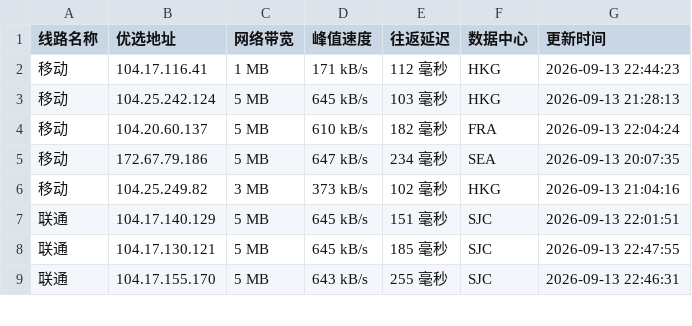
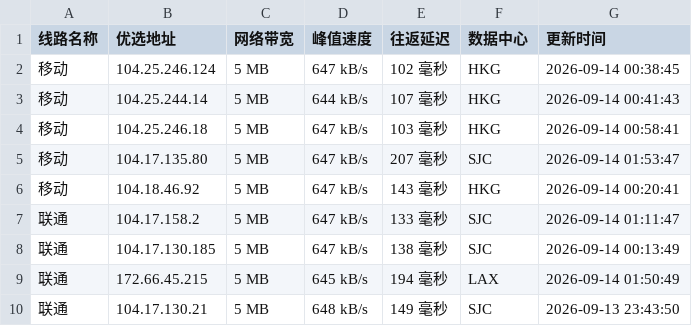
Before and after one commit to CF-IP/cf-ip.github.io, a TSV file: data/wetest_cloudflare_v4.tsv, drawn as a sheet; only a part is shown; the diff covers the shown part only.

```diff
--- a/data/wetest_cloudflare_v4.tsv
+++ b/data/wetest_cloudflare_v4.tsv
@@ -1,9 +1,10 @@
 线路名称	优选地址	网络带宽	峰值速度	往返延迟	数据中心	更新时间
-移动	104.17.116.41	1 MB	171 kB/s	112 毫秒	HKG	2026-09-13 22:44:23
-移动	104.25.242.124	5 MB	645 kB/s	103 毫秒	HKG	2026-09-13 21:28:13
-移动	104.20.60.137	5 MB	610 kB/s	182 毫秒	FRA	2026-09-13 22:04:24
-移动	172.67.79.186	5 MB	647 kB/s	234 毫秒	SEA	2026-09-13 20:07:35
-移动	104.25.249.82	3 MB	373 kB/s	102 毫秒	HKG	2026-09-13 21:04:16
-联通	104.17.140.129	5 MB	645 kB/s	151 毫秒	SJC	2026-09-13 22:01:51
-联通	104.17.130.121	5 MB	645 kB/s	185 毫秒	SJC	2026-09-13 22:47:55
-联通	104.17.155.170	5 MB	643 kB/s	255 毫秒	SJC	2026-09-13 22:46:31
+移动	104.25.246.124	5 MB	647 kB/s	102 毫秒	HKG	2026-09-14 00:38:45
+移动	104.25.244.14	5 MB	644 kB/s	107 毫秒	HKG	2026-09-14 00:41:43
+移动	104.25.246.18	5 MB	647 kB/s	103 毫秒	HKG	2026-09-14 00:58:41
+移动	104.17.135.80	5 MB	647 kB/s	207 毫秒	SJC	2026-09-14 01:53:47
+移动	104.18.46.92	5 MB	647 kB/s	143 毫秒	HKG	2026-09-14 00:20:41
+联通	104.17.158.2	5 MB	647 kB/s	133 毫秒	SJC	2026-09-14 01:11:47
+联通	104.17.130.185	5 MB	647 kB/s	138 毫秒	SJC	2026-09-14 00:13:49
+联通	172.66.45.215	5 MB	645 kB/s	194 毫秒	LAX	2026-09-14 01:50:49
+联通	104.17.130.21	5 MB	648 kB/s	149 毫秒	SJC	2026-09-13 23:43:50
```
Also changed, not shown: 1 removed row and 23 edited cells elsewhere in this file, data/api_uouin_com.tsv, data/wetest_cloudflare_v6.tsv, 4 other files.
